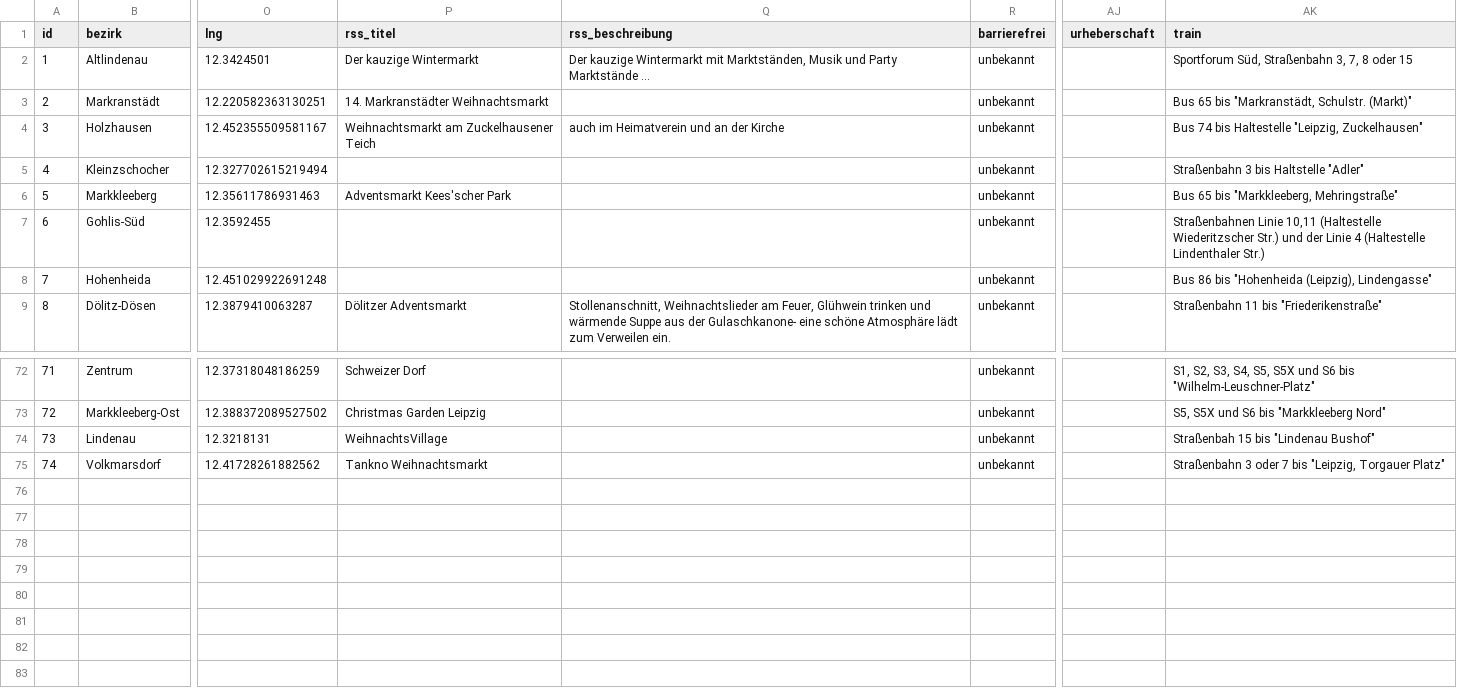
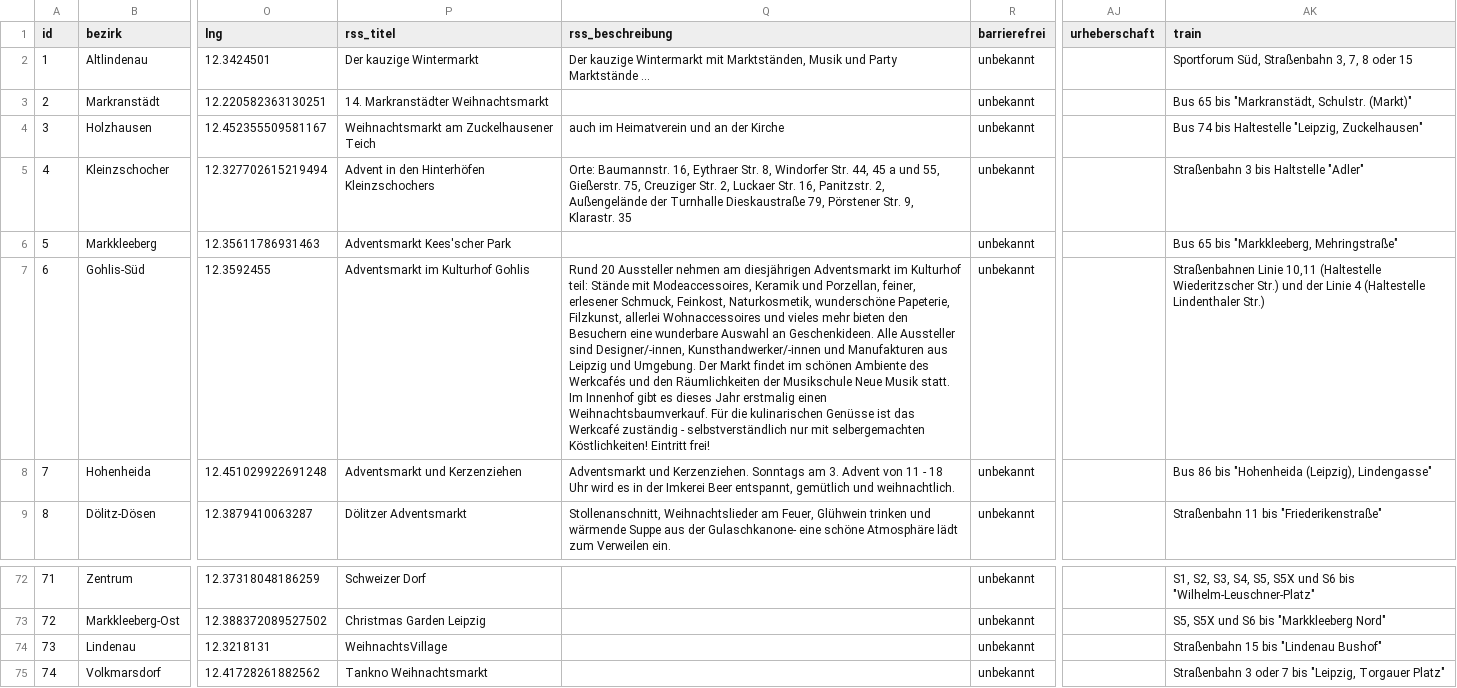
Before and after one commit to CodeforLeipzig/weihnachtsmarktkarte, a CSV file: public/markets.csv, drawn as a sheet; only a part is shown, gaps mark what is left out; the diff covers the shown part only; the diff names each change by its address in the sheet, - before the commit and + after, or states it on an @@ line.

```diff
--- a/public/markets.csv
+++ b/public/markets.csv
-P5 (rss_titel): (empty)
+P5 (rss_titel): Advent in den Hinterhöfen Kleinzschochers
-Q5 (rss_beschreibung): (empty)
+Q5 (rss_beschreibung): Orte: Baumannstr. 16, Eythraer Str. 8, Windorfer Str. 44, 45 a und 55, Gießerstr. 75, Creuziger Str. 2, Luckaer Str. 16, Panitzstr. 2, Außengelände der Turnhalle Dieskaustraße 79, Pörstener Str. 9, Klarastr. 35
-P7 (rss_titel): (empty)
+P7 (rss_titel): Adventsmarkt im Kulturhof Gohlis
-Q7 (rss_beschreibung): (empty)
+Q7 (rss_beschreibung): Rund 20 Aussteller nehmen am diesjährigen Adventsmarkt im Kulturhof teil: Stände mit Modeaccessoires, Keramik und Porzellan, feiner, erlesener Schmuck, Feinkost, Naturkosmetik, wunderschöne Papeterie, Filzkunst, allerlei Wohnaccessoires und vieles mehr bieten den Besuchern eine wunderbare Auswahl an Geschenkideen. Alle Aussteller sind Designer/-innen, Kunsthandwerker/-innen und Manufakturen aus Leipzig und Umgebung. Der Markt findet im schönen Ambiente des Werkcafés und den Räumlichkeiten der Musikschule Neue Musik statt. Im Innenhof gibt es dieses Jahr erstmalig einen Weihnachtsbaumverkauf. Für die kulinarischen Genüsse ist das Werkcafé zuständig - selbstverständlich nur mit selbergemachten Köstlichkeiten! Eintritt frei!
-P8 (rss_titel): (empty)
+P8 (rss_titel): Adventsmarkt und Kerzenziehen
-Q8 (rss_beschreibung): (empty)
+Q8 (rss_beschreibung): Adventsmarkt und Kerzenziehen. Sonntags am 3. Advent von 11 - 18 Uhr wird es in der Imkerei Beer entspannt, gemütlich und weihnachtlich.
-AK74 (train): Straßenbah 15 bis "Lindenau Bushof"
+AK74 (train): Straßenbahn 15 bis "Lindenau Bushof"
```
Also changed, not shown: 12 edited cells elsewhere in this file, scraper/markets.csv, 4 other files.
